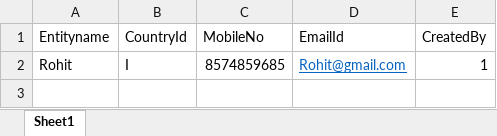
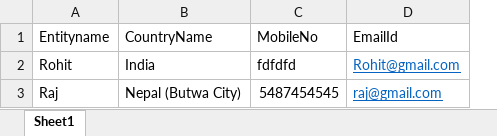
Before and after one commit to Rohitkumar170/DMS, an Excel workbook: DMS/Master/Import/ImportExcel.xlsx, sheet Sheet1, drawn as a sheet; values as stored, in another font and other column widths than the file's, no borders; removed rows and columns are numbered as before the commit, all else as after; the diff names each change by its address in the sheet, - before the commit and + after, or states it on an @@ line.

Commit message:
Excelimport

```diff
--- a/DMS/Master/Import/ImportExcel.xlsx (sheet Sheet1)
+++ b/DMS/Master/Import/ImportExcel.xlsx (sheet Sheet1)
-column B (CountryId), row 2: I
+column B (CountryName), row 2: India
-column E (CreatedBy), row 2: 1
-C2 (MobileNo): 8574859685
+C2 (MobileNo): fdfdfd
+row 3: Raj | Nepal (Butwa City) | 5487454545 | raj@gmail.com
```
Also changed, not shown: 17 other files.
